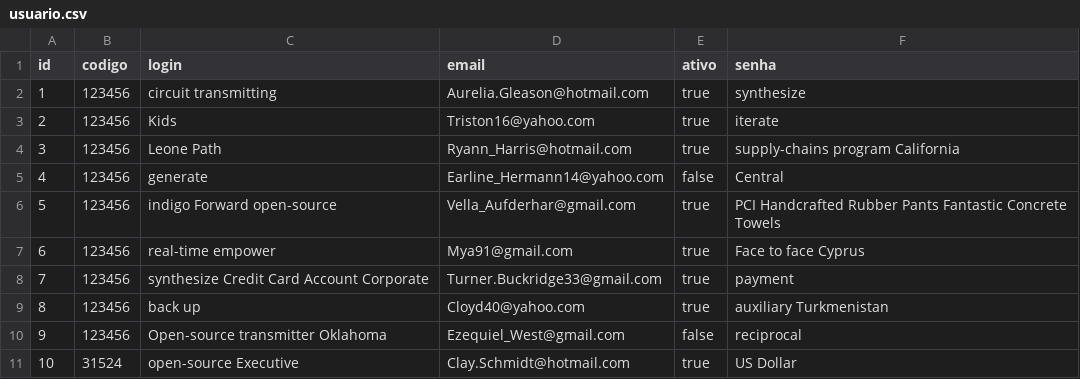
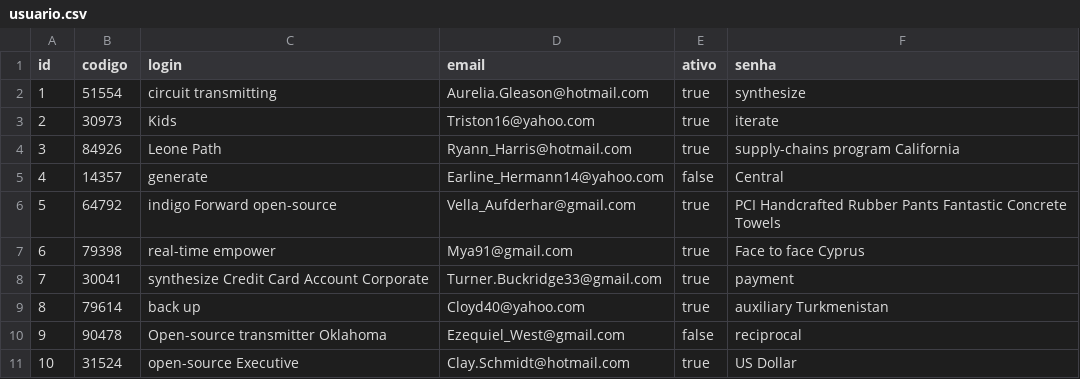
Before and after one commit to BasisTI/madre, a CSV file: seguranca/src/main/resources/config/liquibase/fake-data/usuario.csv, drawn as a sheet.

Commit message:
Revert "alterar fake-data da senha do usuario - BASIS-228301"
This reverts commit 5baf784ebe1200bc5885bde116c0eaeacbdef3af.

```diff
--- a/seguranca/src/main/resources/config/liquibase/fake-data/usuario.csv
+++ b/seguranca/src/main/resources/config/liquibase/fake-data/usuario.csv
@@ -1,11 +1,11 @@
 id;codigo;login;email;ativo;senha
-1;123456;circuit transmitting;Aurelia.Gleason@hotmail.com;true;synthesize
-2;123456;Kids;Triston16@yahoo.com;true;iterate
-3;123456;Leone Path;Ryann_Harris@hotmail.com;true;supply-chains program California
-4;123456;generate;Earline_Hermann14@yahoo.com;false;Central
-5;123456;indigo Forward open-source;Vella_Aufderhar@gmail.com;true;PCI Handcrafted Rubber Pants Fantastic Concrete Towels
-6;123456;real-time empower;Mya91@gmail.com;true;Face to face Cyprus
-7;123456;synthesize Credit Card Account Corporate;Turner.Buckridge33@gmail.com;true;payment
-8;123456;back up;Cloyd40@yahoo.com;true;auxiliary Turkmenistan
-9;123456;Open-source transmitter Oklahoma;Ezequiel_West@gmail.com;false;reciprocal
+1;51554;circuit transmitting;Aurelia.Gleason@hotmail.com;true;synthesize
+2;30973;Kids;Triston16@yahoo.com;true;iterate
+3;84926;Leone Path;Ryann_Harris@hotmail.com;true;supply-chains program California
+4;14357;generate;Earline_Hermann14@yahoo.com;false;Central
+5;64792;indigo Forward open-source;Vella_Aufderhar@gmail.com;true;PCI Handcrafted Rubber Pants Fantastic Concrete Towels
+6;79398;real-time empower;Mya91@gmail.com;true;Face to face Cyprus
+7;30041;synthesize Credit Card Account Corporate;Turner.Buckridge33@gmail.com;true;payment
+8;79614;back up;Cloyd40@yahoo.com;true;auxiliary Turkmenistan
+9;90478;Open-source transmitter Oklahoma;Ezequiel_West@gmail.com;false;reciprocal
 10;31524;open-source Executive;Clay.Schmidt@hotmail.com;true;US Dollar
```
